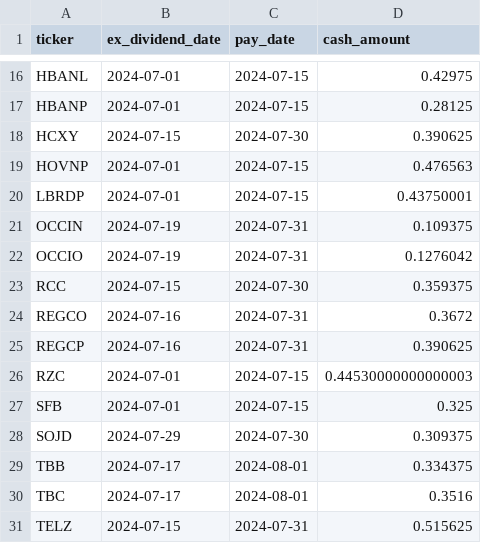
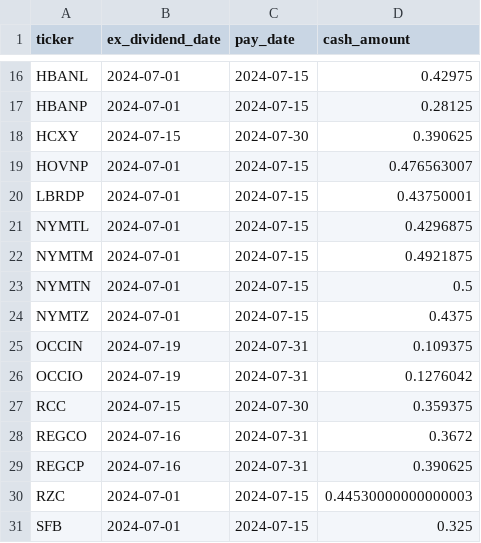
Before and after one commit to arraykov/Dashboard, a CSV file: src/files/dividends_grouped_Next Month.csv, drawn as a sheet; only a part is shown, gaps mark what is left out; the shorter side is filled out with more unchanged rows.

```diff
--- a/src/files/dividends_grouped_Next Month.csv
+++ b/src/files/dividends_grouped_Next Month.csv
@@ -18,4 +18,8 @@ HBANP,2024-07-01,2024-07-15,0.28125
 HCXY,2024-07-15,2024-07-30,0.390625
-HOVNP,2024-07-01,2024-07-15,0.476563
+HOVNP,2024-07-01,2024-07-15,0.476563007
 LBRDP,2024-07-01,2024-07-15,0.43750001
+NYMTL,2024-07-01,2024-07-15,0.4296875
+NYMTM,2024-07-01,2024-07-15,0.4921875
+NYMTN,2024-07-01,2024-07-15,0.5
+NYMTZ,2024-07-01,2024-07-15,0.4375
 OCCIN,2024-07-19,2024-07-31,0.109375
```
Also changed, not shown: src/files/dividends_grouped_Next Week.csv, src/files/earnings.csv, 1 other file.
